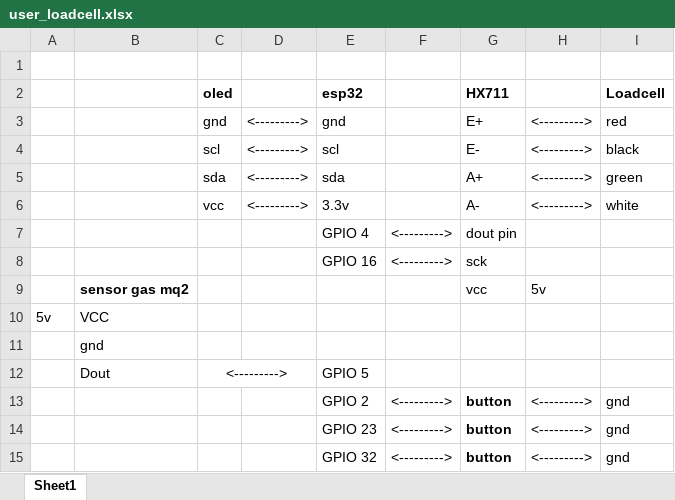
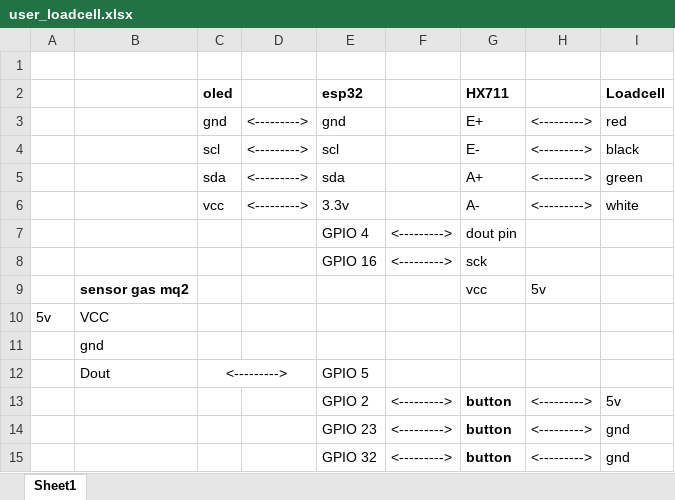
Before and after one commit to ToanNX3/gasscale, an Excel workbook: user_loadcell.xlsx, sheet Sheet1, drawn as a sheet; values as stored, in another font and other column widths than the file's, no borders; the diff names each change by its address in the sheet, - before the commit and + after, or states it on an @@ line.

Commit message:
upload new file

```diff
--- a/user_loadcell.xlsx (sheet Sheet1)
+++ b/user_loadcell.xlsx (sheet Sheet1)
-I13 (Loadcell): gnd
+I13 (Loadcell): 5v
```
